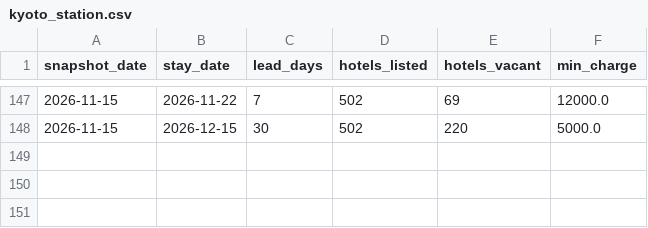
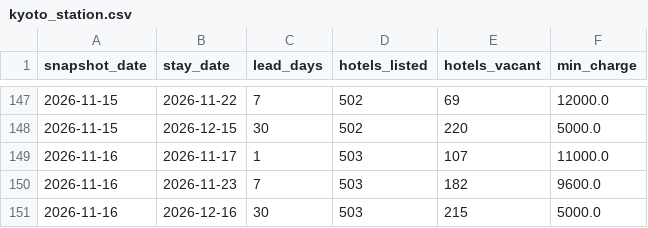
Before and after one commit to dhde-tourism-ai/dhde-preprocessing-model, a CSV file: rakuten_snapshots/kyoto_station.csv, drawn as a sheet; only a part is shown, gaps mark what is left out; the diff names each change by its address in the sheet, - before the commit and + after, or states it on an @@ line.

```diff
--- a/rakuten_snapshots/kyoto_station.csv
+++ b/rakuten_snapshots/kyoto_station.csv
+row 149: 2026-11-16 | 2026-11-17 | 1 | 503 | 107 | 11000.0
+row 150: 2026-11-16 | 2026-11-23 | 7 | 503 | 182 | 9600.0
+row 151: 2026-11-16 | 2026-12-16 | 30 | 503 | 215 | 5000.0
```
Also changed, not shown: rakuten_snapshots/arashiyama.csv, rakuten_snapshots/awara_onsen.csv, 19 other files.
